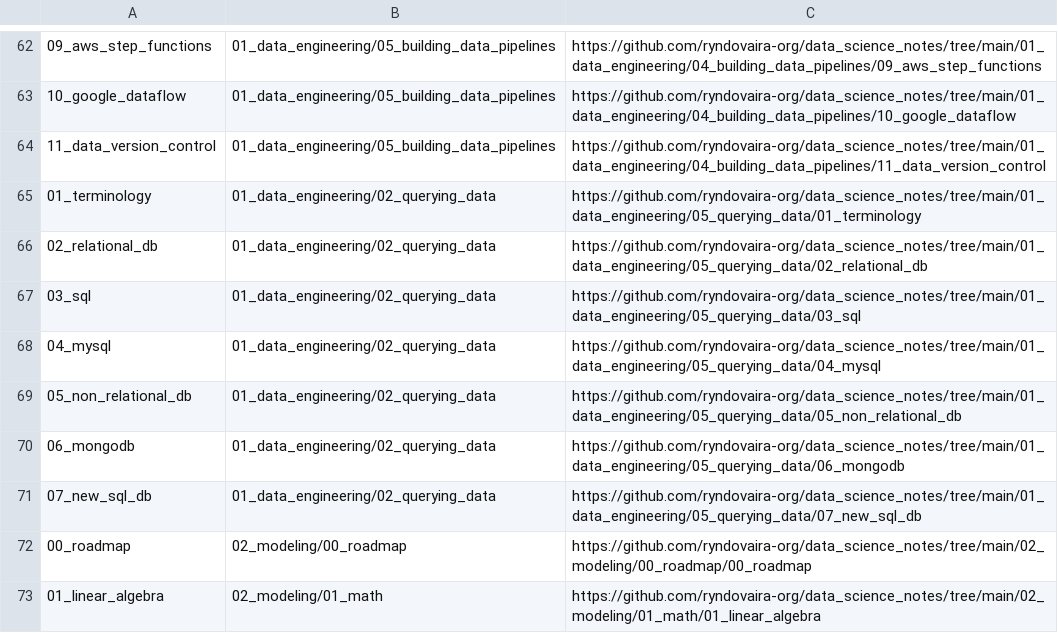
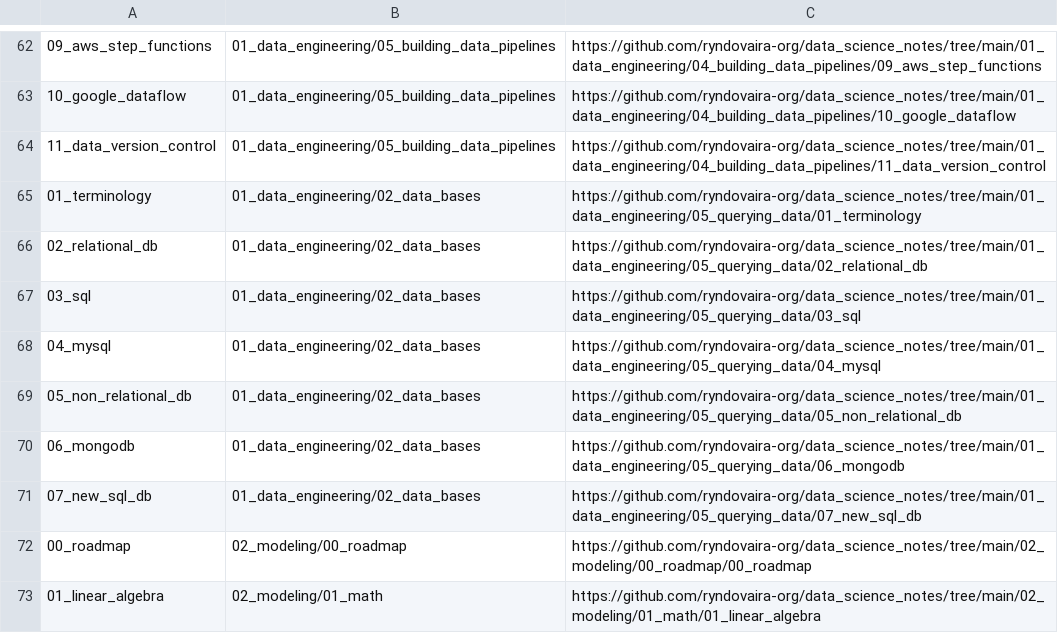
Before and after one commit to ryndovaira-org/data_science_lectures, a CSV file: toc/roadmap_notion.csv, drawn as a sheet; only a part is shown, gaps mark what is left out; the diff names each change by its address in the sheet, - before the commit and + after, or states it on an @@ line.

```diff
--- a/toc/roadmap_notion.csv
+++ b/toc/roadmap_notion.csv
-B65:B71: 01_data_engineering/02_querying_data
+B65:B71: 01_data_engineering/02_data_bases
```
Also changed, not shown: 10 other files.
